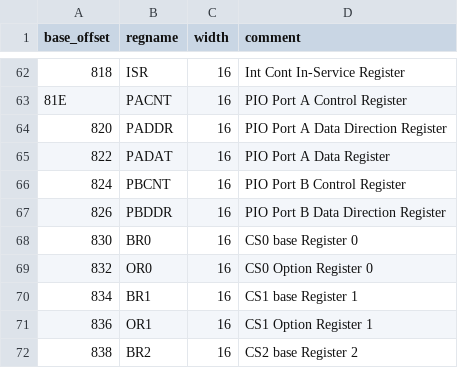
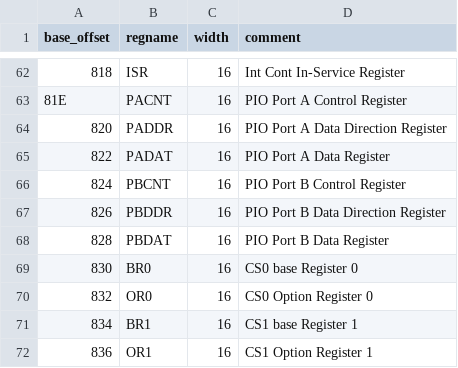
Before and after one commit to fenugrec/netdaq_utils, a CSV file: ghidra_scripts/mc68302.csv, drawn as a sheet; only a part is shown, gaps mark what is left out; the shorter side is filled out with more unchanged rows.

Commit message:
mc68201: oddly forgot PBDAT register

```diff
--- a/ghidra_scripts/mc68302.csv
+++ b/ghidra_scripts/mc68302.csv
@@ -67,2 +67,3 @@ base_offset,regname,width,comment
 826,PBDDR,16,PIO Port B Data Direction Register
+828,PBDAT,16,PIO Port B Data Register
 830,BR0,16,CS0 base Register 0
```
